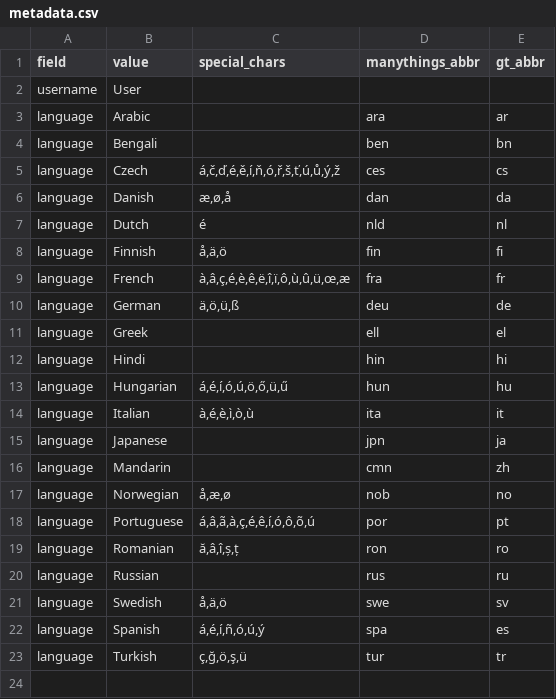
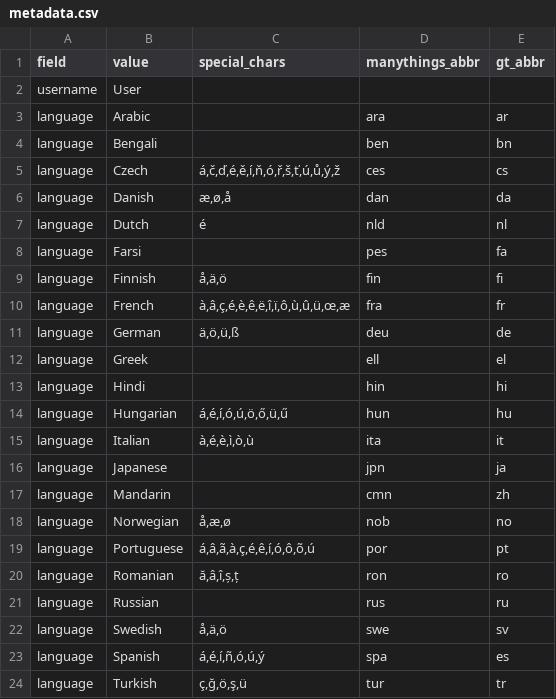
Before and after one commit to dhopp1/open_cloze, a CSV file: metadata.csv, drawn as a sheet.

Commit message:
Adding ability to specify which words are to be guessed, adding farsi

```diff
--- a/metadata.csv
+++ b/metadata.csv
@@ -7,2 +7,3 @@ language,Danish,"æ,ø,å",dan,da
 language,Dutch,"é",nld,nl
+language,Farsi,,pes,fa
 language,Finnish,"å,ä,ö",fin,fi
```
Also changed, not shown: 5 other files.
